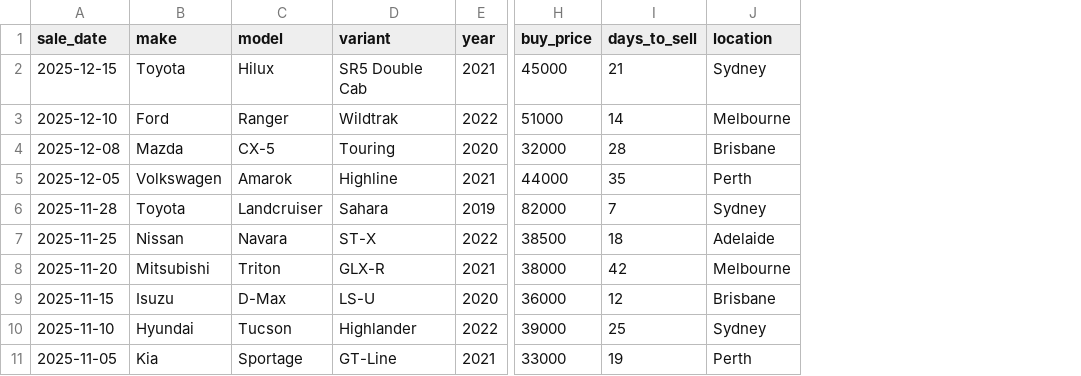
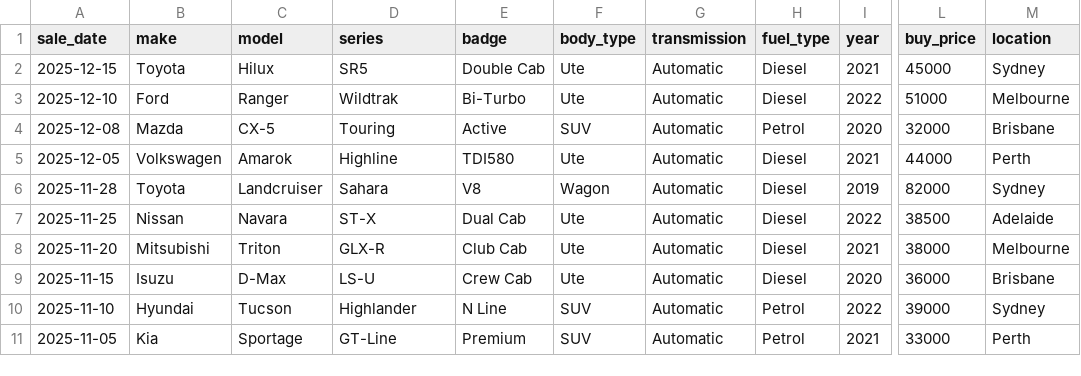
Before and after one commit to mackayauctioneers-design/ooglemate-auction-edge, a CSV file: public/sample-sales.csv, drawn as a sheet; only a part is shown, gaps mark what is left out; removed rows and columns are numbered as before the commit, all else as after; the diff names each change by its address in the sheet, - before the commit and + after, or states it on an @@ line.

```diff
--- a/public/sample-sales.csv
+++ b/public/sample-sales.csv
+column E (badge), rows 2-11: Double Cab | Bi-Turbo | Active | TDI580 | V8 | Dual Cab | Club Cab | Crew Cab | N Line | Premium
+column F (body_type), rows 2-11: Ute | Ute | SUV | Ute | Wagon | Ute | Ute | Ute | SUV | SUV
+column G (transmission), rows 2-11: all Automatic
+column H (fuel_type), rows 2-11: Diesel | Diesel | Petrol | Diesel | Diesel | Diesel | Diesel | Diesel | Petrol | Petrol
-column I (days_to_sell), rows 2-11: 21 | 14 | 28 | 35 | 7 | 18 | 42 | 12 | 25 | 19
-D1: variant
+D1: series
-D2 (series): SR5 Double Cab
+D2 (series): SR5
```
Also changed, not shown: 7 other files.
